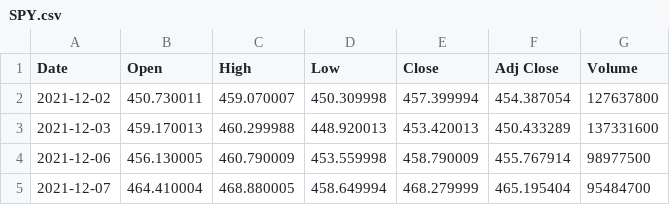
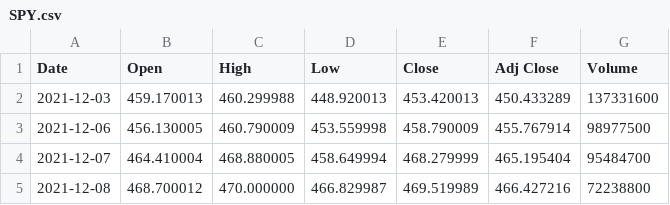
Before and after one commit to CornellDataScience/Stock-Densities, a CSV file: data/SPY.csv, drawn as a sheet; only a part is shown; the shorter side is filled out with more unchanged rows; the diff names each change by its address in the sheet, - before the commit and + after, or states it on an @@ line.

```diff
--- a/data/SPY.csv
+++ b/data/SPY.csv
-row 2: 2021-12-02 | 450.730011 | 459.070007 | 450.309998 | 457.399994 | 454.387054 | 127637800
```
Also changed, not shown: 2 other files.
